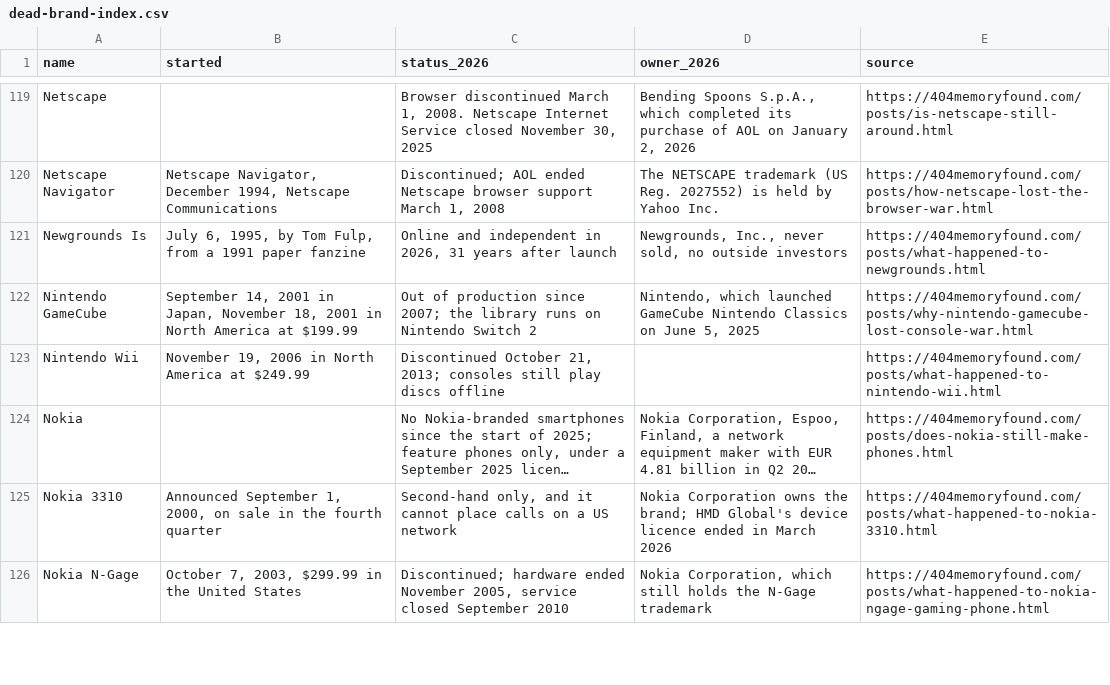
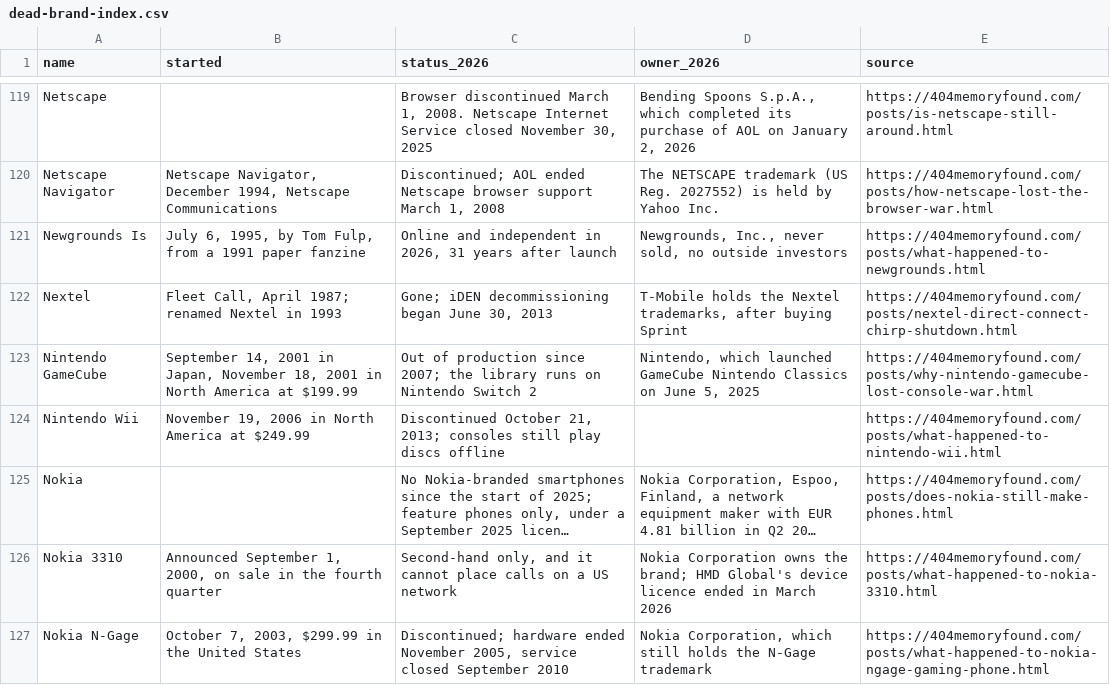
Before and after one commit to pnpaiva/404-memory-found, a CSV file: dead-brand-index.csv, drawn as a sheet; only a part is shown, gaps mark what is left out; long unchanged cells end in …; the diff names each change by its address in the sheet, - before the commit and + after, or states it on an @@ line.

```diff
--- a/dead-brand-index.csv
+++ b/dead-brand-index.csv
+row 122: Nextel | Fleet Call, April 1987; renamed Nextel in 1993 | Gone; iDEN decommissioning began June 30, 2013 | T-Mobile holds the Nextel trademarks, after buying Sprint | https://404memoryfound.com/posts/nextel-direct-connect-chirp-shutdown.html
```
Also changed, not shown: 53 other files.
